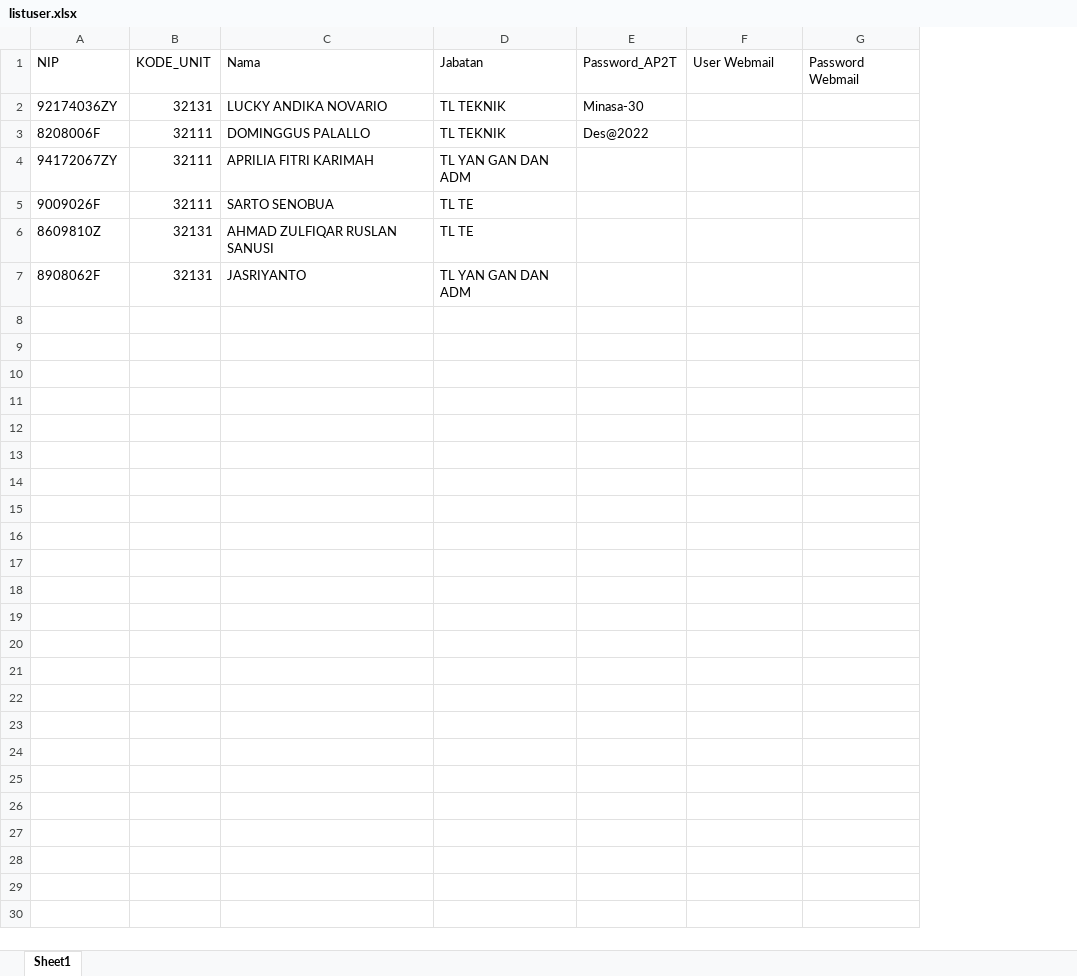
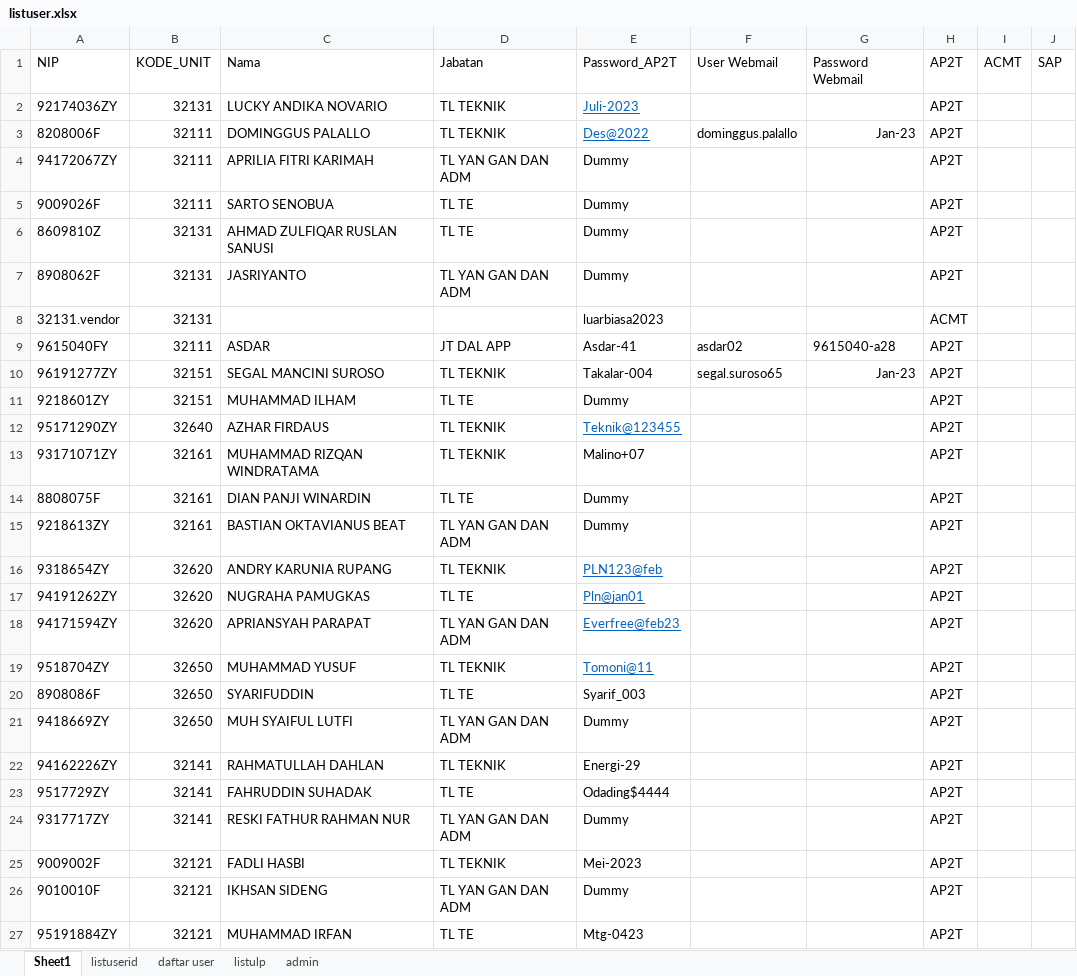
Before and after one commit to luthfillawliet/NEWASMENTE, an Excel workbook: data/listuser/listuser.xlsx, sheet Sheet1, drawn as a sheet; values as stored, in another font and other column widths than the file's, no borders; removed rows and columns are numbered as before the commit, all else as after; the diff names each change by its address in the sheet, - before the commit and + after, or states it on an @@ line.

```diff
--- a/data/listuser/listuser.xlsx (sheet Sheet1)
+++ b/data/listuser/listuser.xlsx (sheet Sheet1)
+sheet tab: listuserid
+sheet tab: daftar user
+sheet tab: listulp
+sheet tab: admin
-column E, rows 1-3: Password_AP2T | Minasa-30 | Des@2022
+column E, rows 1-7: Password_AP2T | Juli-2023 | Des@2022 | Dummy | Dummy | Dummy | Dummy
+column H, rows 1-7: all AP2T
+column I, row 1: ACMT
+column J, row 1: SAP
-F3: (empty)
+F3: dominggus.palallo
-G3: (empty)
+G3: Jan-23
+row 8: 32131.vendor | 32131 |  |  | luarbiasa2023 |  |  | ACMT
+row 9: 9615040FY | 32111 | ASDAR | JT DAL APP | Asdar-41 | asdar02 | 9615040-a28 | AP2T
+row 10: 96191277ZY | 32151 | SEGAL MANCINI SUROSO | TL TEKNIK | Takalar-004 | segal.suroso65 | Jan-23 | AP2T
+row 11: 9218601ZY | 32151 | MUHAMMAD ILHAM | TL TE | Dummy |  |  | AP2T
+row 12: 95171290ZY | 32640 | AZHAR FIRDAUS | TL TEKNIK | Teknik@123455 |  |  | AP2T
+row 13: 93171071ZY | 32161 | MUHAMMAD RIZQAN WINDRATAMA | TL TEKNIK | Malino+07 |  |  | AP2T
+row 14: 8808075F | 32161 | DIAN PANJI WINARDIN | TL TE | Dummy |  |  | AP2T
+row 15: 9218613ZY | 32161 | BASTIAN OKTAVIANUS BEAT | TL YAN GAN DAN ADM | Dummy |  |  | AP2T
+row 16: 9318654ZY | 32620 | ANDRY KARUNIA RUPANG | TL TEKNIK | PLN123@feb |  |  | AP2T
+row 17: 94191262ZY | 32620 | NUGRAHA PAMUGKAS | TL TE | Pln@jan01 |  |  | AP2T
+row 18: 94171594ZY | 32620 | APRIANSYAH PARAPAT | TL YAN GAN DAN ADM | Everfree@feb23 |  |  | AP2T
+row 19: 9518704ZY | 32650 | MUHAMMAD YUSUF | TL TEKNIK | Tomoni@11 |  |  | AP2T
+row 20: 8908086F | 32650 | SYARIFUDDIN | TL TE | Syarif_003 |  |  | AP2T
+row 21: 9418669ZY | 32650 | MUH SYAIFUL LUTFI | TL YAN GAN DAN ADM | Dummy |  |  | AP2T
+row 22: 94162226ZY | 32141 | RAHMATULLAH DAHLAN | TL TEKNIK | Energi-29 |  |  | AP2T
+row 23: 9517729ZY | 32141 | FAHRUDDIN SUHADAK | TL TE | Odading$4444 |  |  | AP2T
+row 24: 9317717ZY | 32141 | RESKI FATHUR RAHMAN NUR | TL YAN GAN DAN ADM | Dummy |  |  | AP2T
+row 25: 9009002F | 32121 | FADLI HASBI | TL TEKNIK | Mei-2023 |  |  | AP2T
+row 26: 9010010F | 32121 | IKHSAN SIDENG | TL YAN GAN DAN ADM | Dummy |  |  | AP2T
+row 27: 95191884ZY | 32121 | MUHAMMAD IRFAN | TL TE | Mtg-0423 |  |  | AP2T
```
Also changed, not shown: 4 other files.
